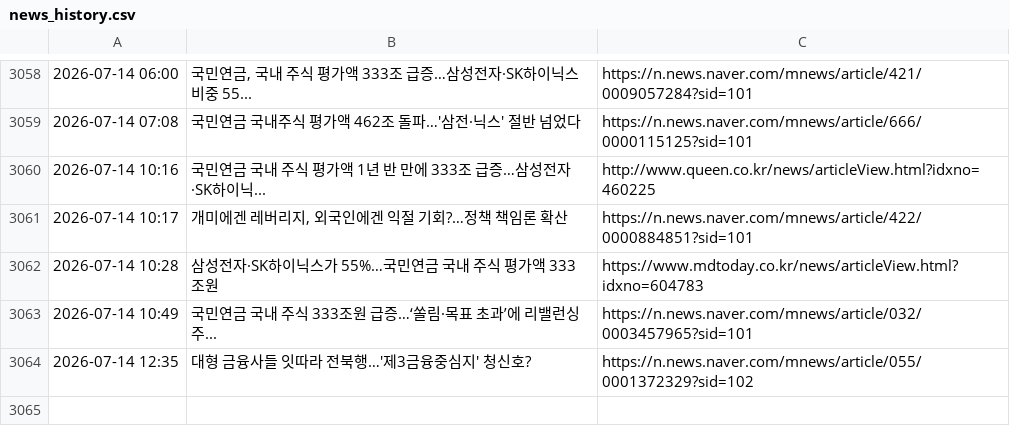
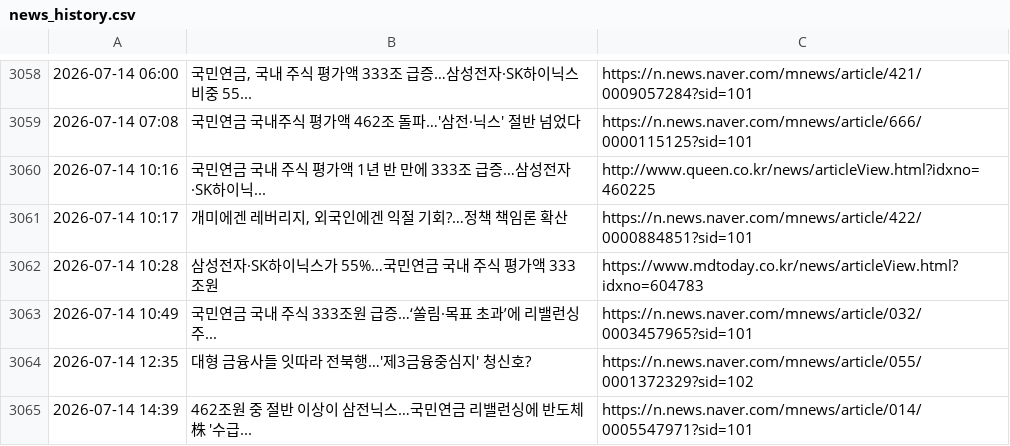
Before and after one commit to roy8in/nps-news-monitor, a CSV file: news_history.csv, drawn as a sheet; only a part is shown, gaps mark what is left out.

```diff
--- a/news_history.csv
+++ b/news_history.csv
@@ -3064 +3064,2 @@
 2026-07-14 12:35,대형 금융사들 잇따라 전북행…'제3금융중심지' 청신호?,https://n.news.naver.com/mnews/article/055/0001372329?sid=102
+2026-07-14 14:39,462조원 중 절반 이상이 삼전닉스…국민연금 리밸런싱에 반도체株 '수급...,https://n.news.naver.com/mnews/article/014/0005547971?sid=101
```
